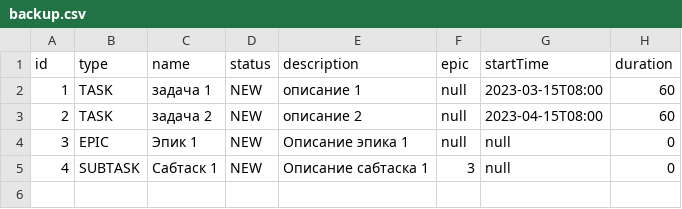
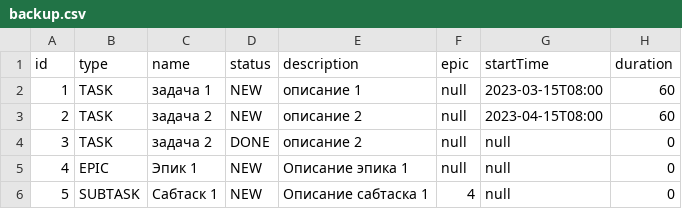
Before and after one commit to JackobTheLion/Kanban, a CSV file: out/production/java-kanban/backup.csv, drawn as a sheet.

```diff
--- a/out/production/java-kanban/backup.csv
+++ b/out/production/java-kanban/backup.csv
@@ -3,3 +3,4 @@ id,type,name,status,description,epic,startTime,duration
 2,TASK,задача 2,NEW,описание 2,null,2023-04-15T08:00,60
-3,EPIC,Эпик 1,NEW,Описание эпика 1,null,null,0
-4,SUBTASK,Сабтаск 1,NEW,Описание сабтаска 1,3,null,0
+3,TASK,задача 2,DONE,описание 2,null,null,0
+4,EPIC,Эпик 1,NEW,Описание эпика 1,null,null,0
+5,SUBTASK,Сабтаск 1,NEW,Описание сабтаска 1,4,null,0
```
Also changed, not shown: resources/backup.csv, 8 other files.
